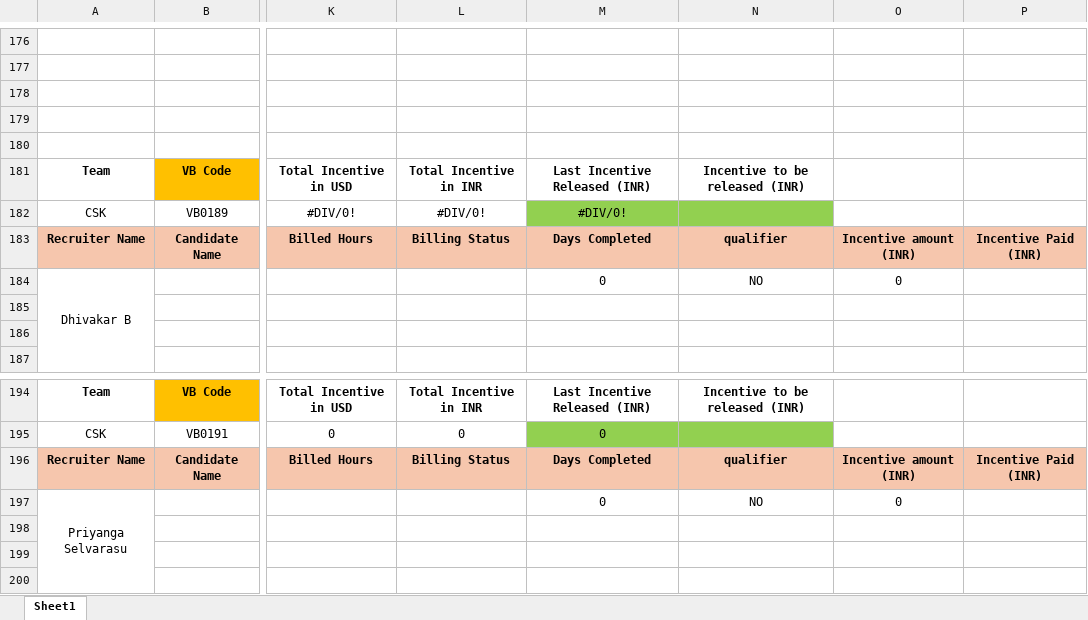
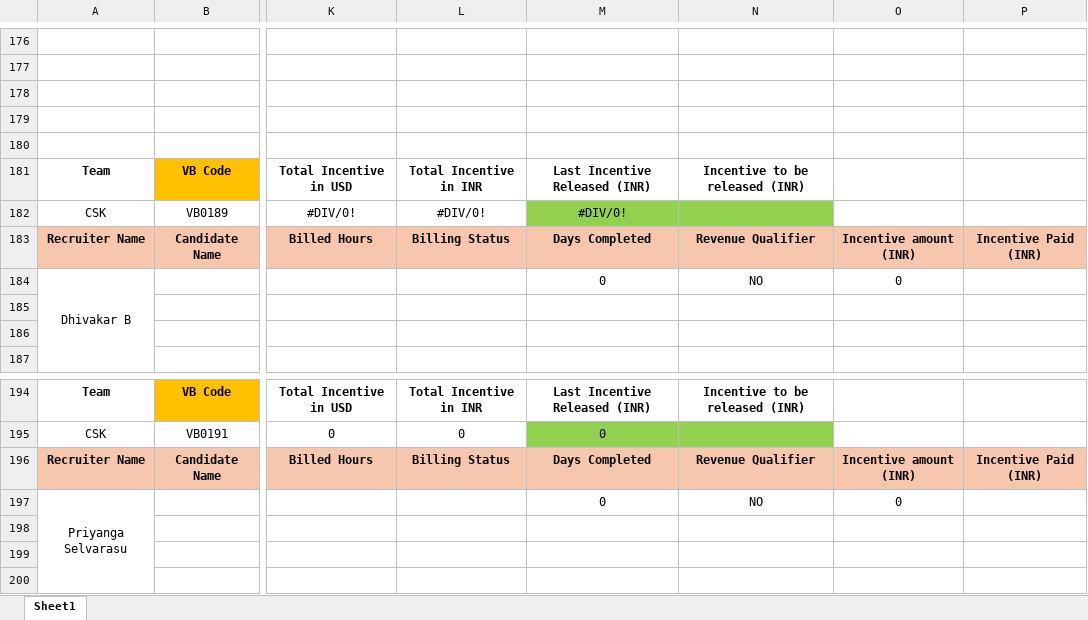
Before and after one commit to 0xSahils/ritwil, an Excel workbook: other teams .xlsx, sheet Sheet1, drawn as a sheet; only a part is shown, gaps mark what is left out; values as stored, in another font and other column widths than the file's, no borders; conditional formats not drawn; the diff covers the shown part only; the diff names each change by its address in the sheet, - before the commit and + after, or states it on an @@ line.

```diff
--- a/other teams .xlsx (sheet Sheet1)
+++ b/other teams .xlsx (sheet Sheet1)
-N183: qualifier
+N183: Revenue Qualifier
-N196: qualifier
+N196: Revenue Qualifier
```
Also changed, not shown: 69 edited cells elsewhere in this sheet, formulas that keep their value, vantege.xlsx, 33 other files.
